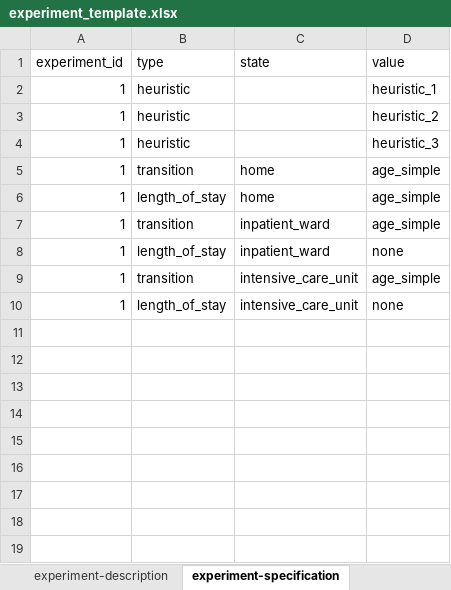
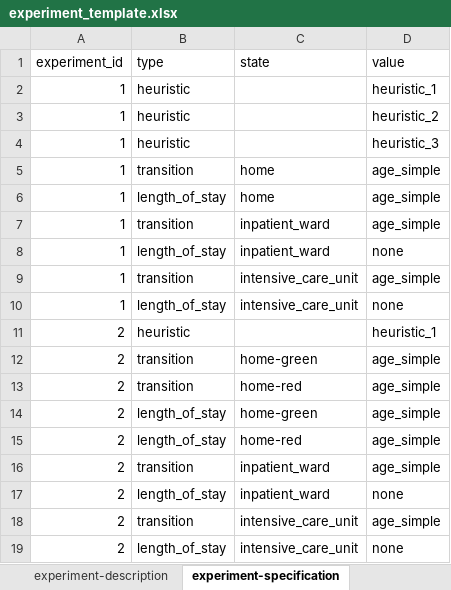
Before and after one commit to tprunarsson/BCS, an Excel workbook: lsh_data_processing/experiment_template.xlsx, sheet experiment-specification, drawn as a sheet; values as stored, in another font and other column widths than the file's, no borders; the diff names each change by its address in the sheet, - before the commit and + after, or states it on an @@ line.

Commit message:
added new run and new experiment

```diff
--- a/lsh_data_processing/experiment_template.xlsx (sheet experiment-specification)
+++ b/lsh_data_processing/experiment_template.xlsx (sheet experiment-specification)
+row 11: 2 | heuristic |  | heuristic_1
+row 12: 2 | transition | home-green | age_simple
+row 13: 2 | transition | home-red | age_simple
+row 14: 2 | length_of_stay | home-green | age_simple
+row 15: 2 | length_of_stay | home-red | age_simple
+row 16: 2 | transition | inpatient_ward | age_simple
+row 17: 2 | length_of_stay | inpatient_ward | none
+row 18: 2 | transition | intensive_care_unit | age_simple
+row 19: 2 | length_of_stay | intensive_care_unit | none
```
Also changed, not shown: sheet run-specification, sheet run-description, sheet experiment-description.
